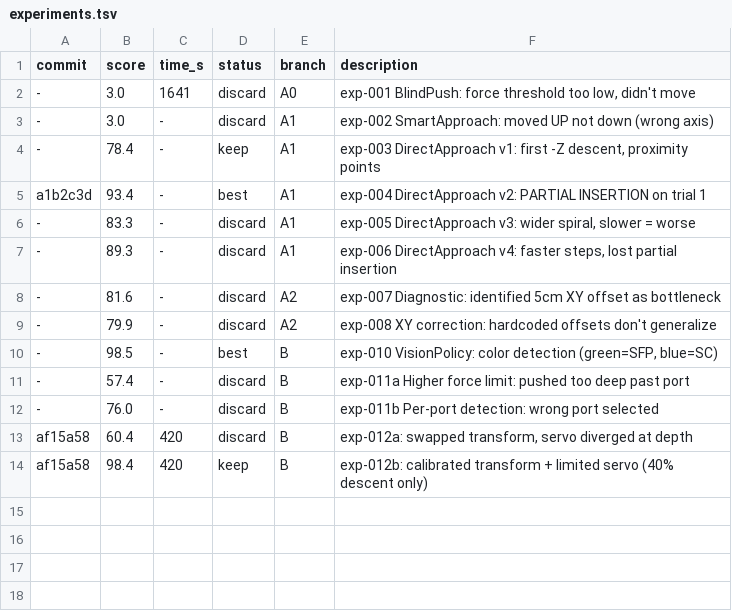
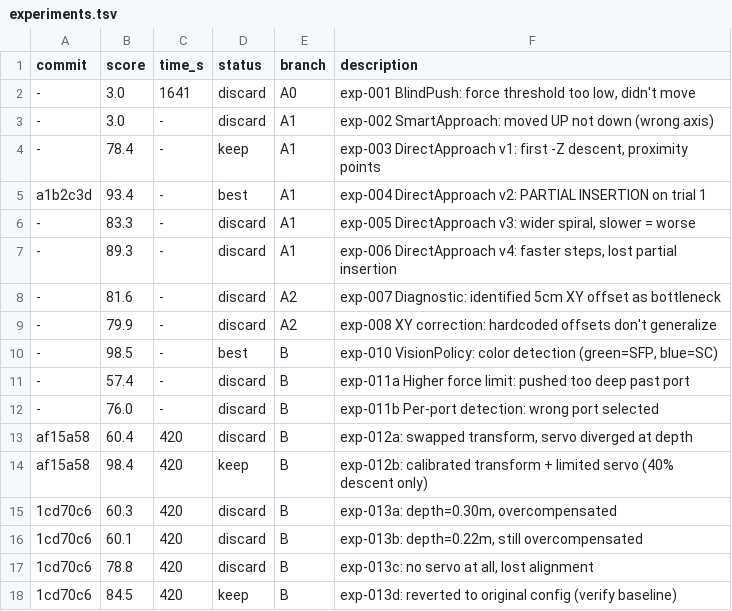
Before and after one commit to azigler/aic, a TSV file: experiments.tsv, drawn as a sheet; the diff names each change by its address in the sheet, - before the commit and + after, or states it on an @@ line.

```diff
--- a/experiments.tsv
+++ b/experiments.tsv
+row 15: 1cd70c6 | 60.3 | 420 | discard | B | exp-013a: depth=0.30m, overcompensated
+row 16: 1cd70c6 | 60.1 | 420 | discard | B | exp-013b: depth=0.22m, still overcompensated
+row 17: 1cd70c6 | 78.8 | 420 | discard | B | exp-013c: no servo at all, lost alignment
+row 18: 1cd70c6 | 84.5 | 420 | keep | B | exp-013d: reverted to original config (verify baseline)
```
Also changed, not shown: 3 other files.
